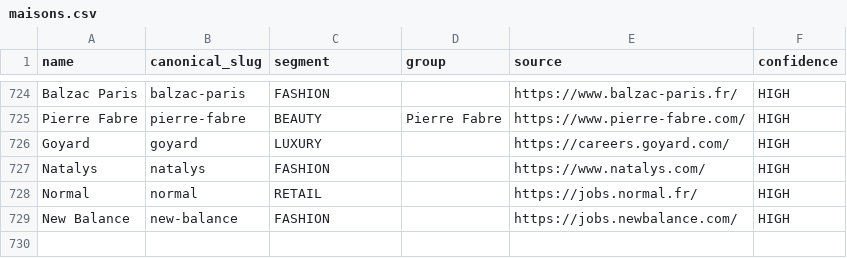
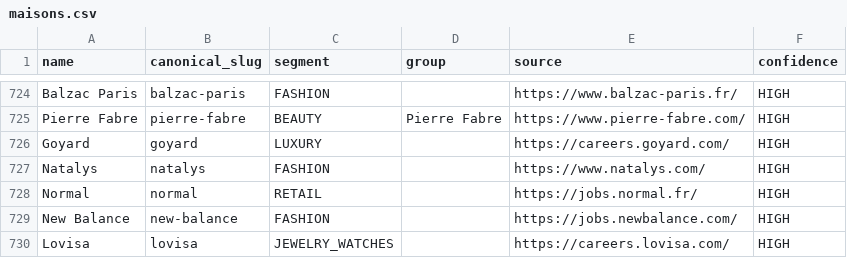
Before and after one commit to lmelane/fr-retail-jobs, a CSV file: apps/aggregator/data/maisons.csv, drawn as a sheet; only a part is shown, gaps mark what is left out; the diff names each change by its address in the sheet, - before the commit and + after, or states it on an @@ line.

Commit message:
fix(data): repair posting identities and require employer evidence for activation

```diff
--- a/apps/aggregator/data/maisons.csv
+++ b/apps/aggregator/data/maisons.csv
+row 730: Lovisa | lovisa | JEWELRY_WATCHES |  | https://careers.lovisa.com/ | HIGH
```
Also changed, not shown: 30 other files.
